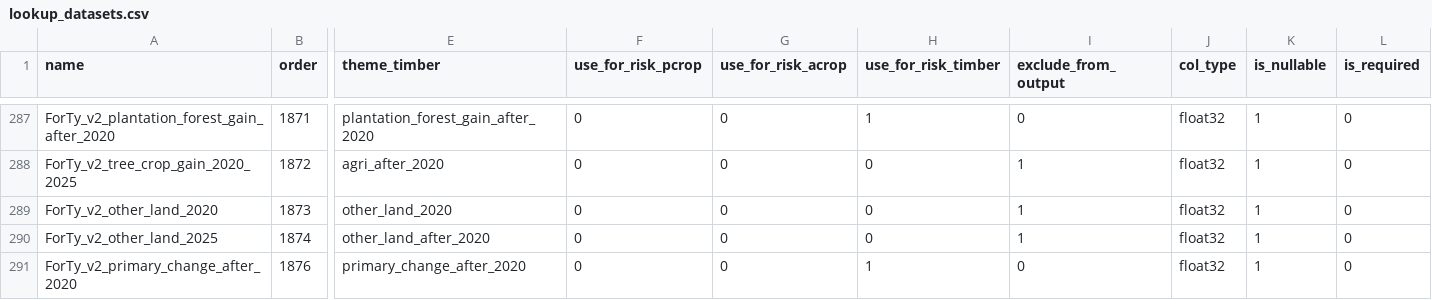
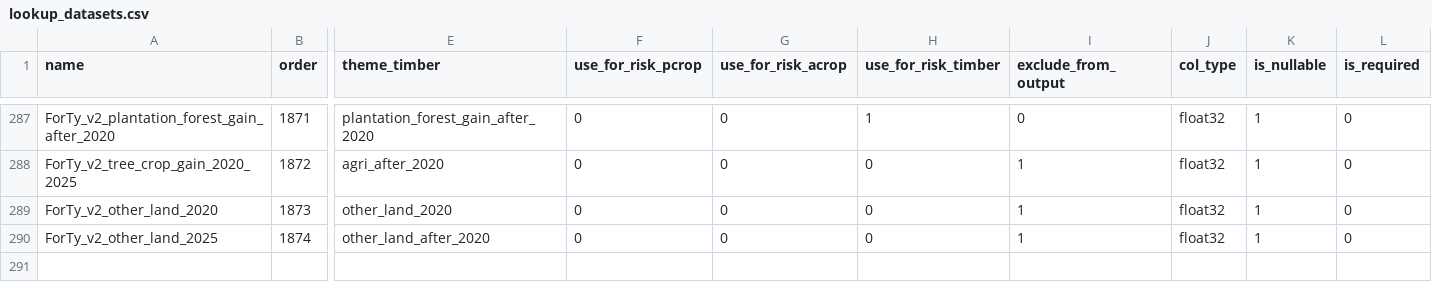
Before and after one commit to forestdatapartnership/whisp, a CSV file: src/openforis_whisp/parameters/lookup_datasets.csv, drawn as a sheet; only a part is shown, gaps mark what is left out; rows hold the shown columns only; the diff names each change by its address in the sheet, - before the commit and + after, or states it on an @@ line.

```diff
--- a/src/openforis_whisp/parameters/lookup_datasets.csv
+++ b/src/openforis_whisp/parameters/lookup_datasets.csv
-row 291: ForTy_v2_primary_change_after_2020 | 1876 | primary_change_after_2020 | 0 | 0 | 1 | 0 | float32 | 1 | 0
```
Also changed, not shown: 9 other files.
